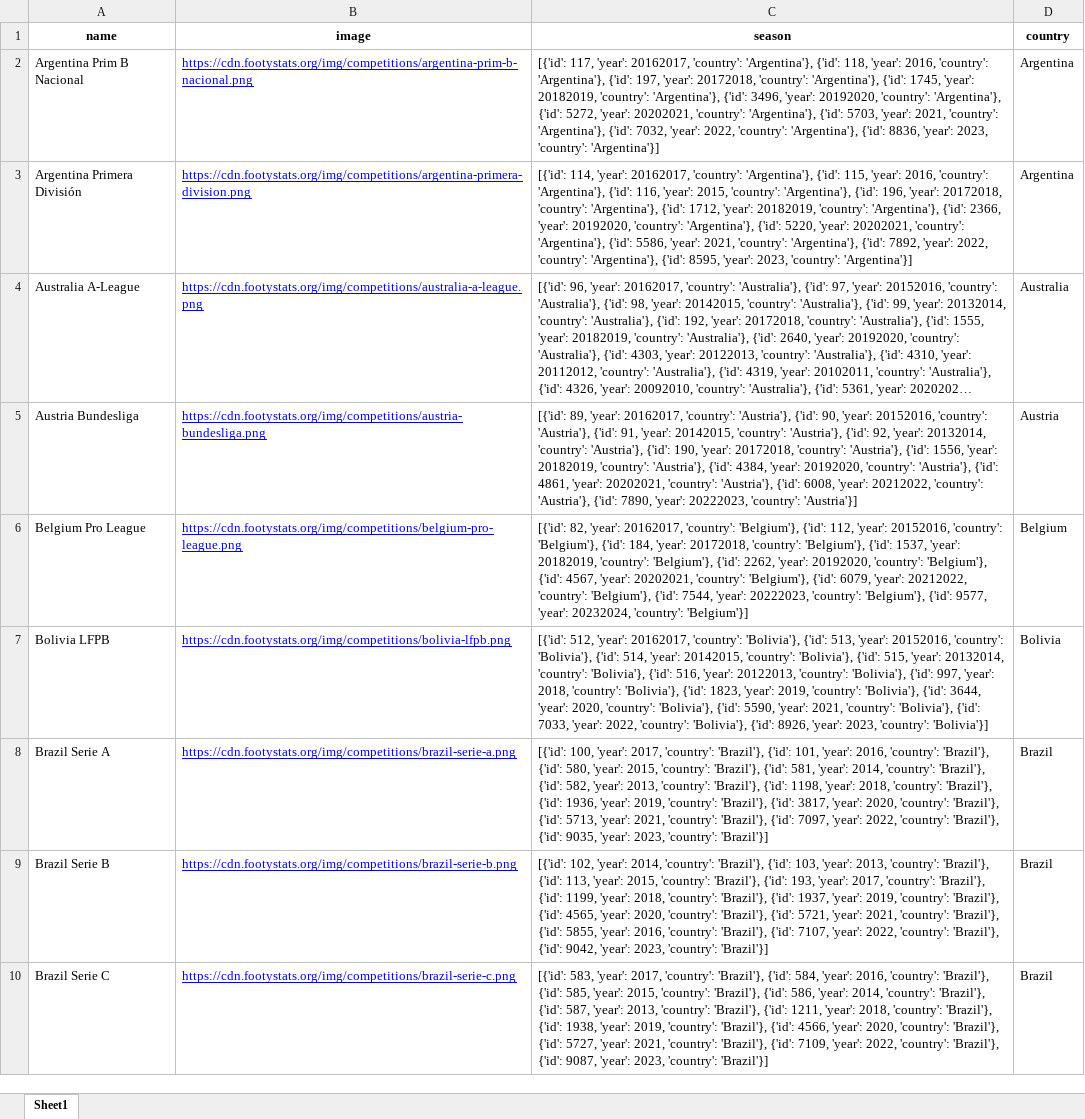
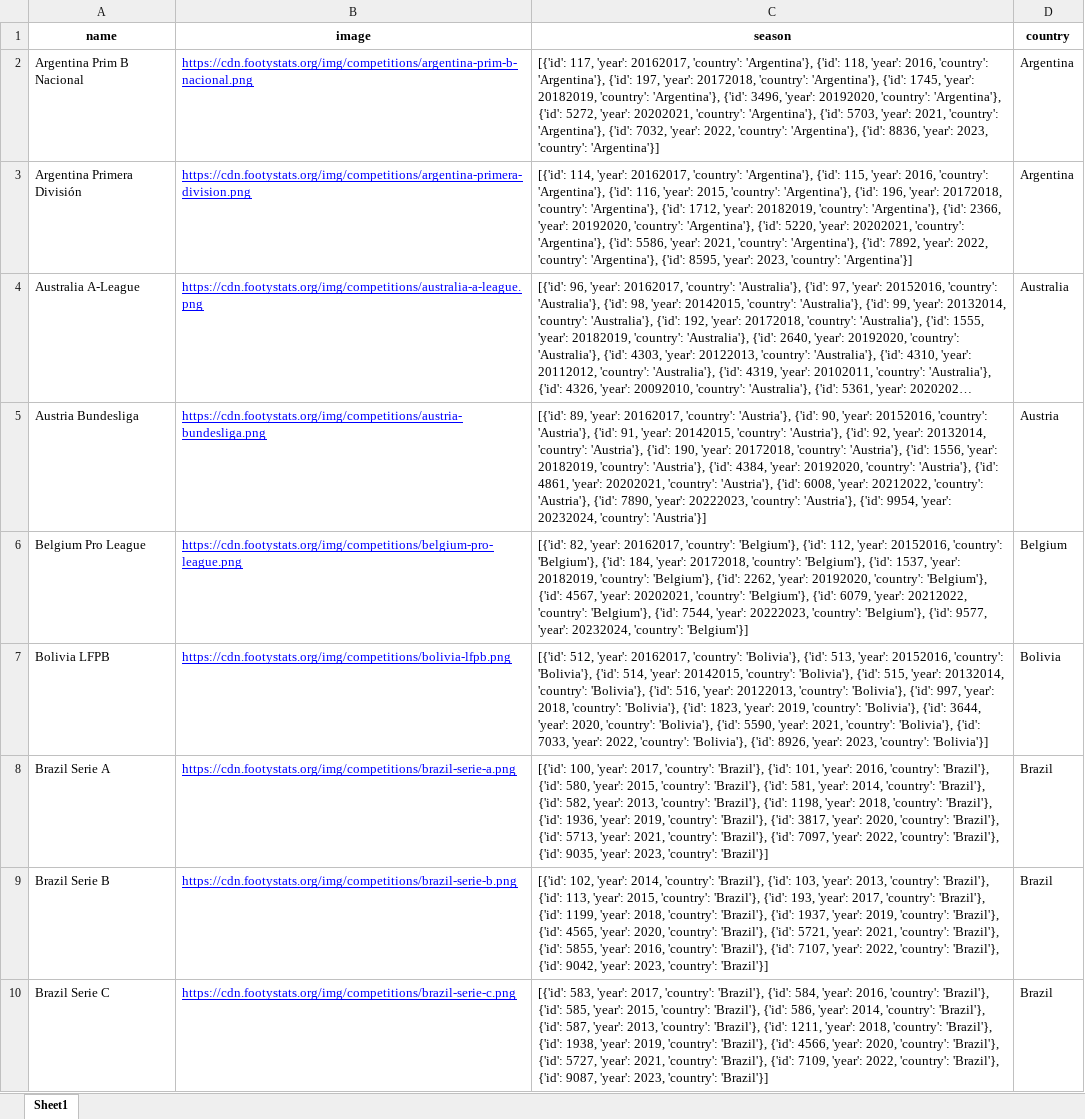
Before and after one commit to rpthiago/ARKAD, an Excel workbook: ligas.xlsx, sheet Sheet1, drawn as a sheet; only a part is shown; long unchanged cells end in …; values as stored, in another font and other column widths than the file's, no borders; the diff names each change by its address in the sheet, - before the commit and + after, or states it on an @@ line.

```diff
--- a/ligas.xlsx (sheet Sheet1)
+++ b/ligas.xlsx (sheet Sheet1)
-C5 (season): …20222023, 'country': 'Austria'}]
+C5 (season): …20222023, 'country': 'Austria'}, {'id': 9954, 'year': 20232024, 'country': 'Austria'}]
```
Also changed, not shown: ligas_arkard.xlsx, 36 other files.
